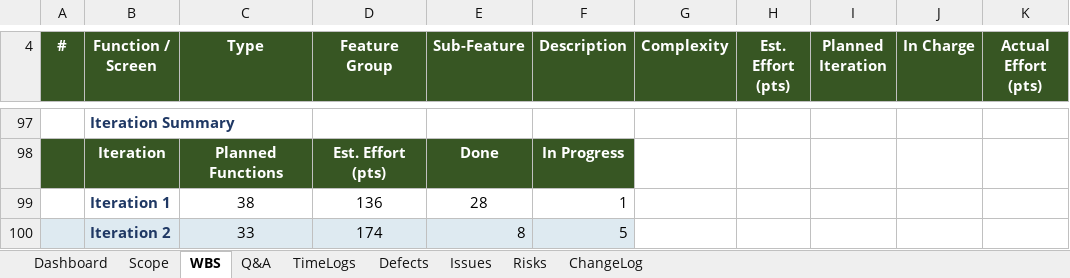
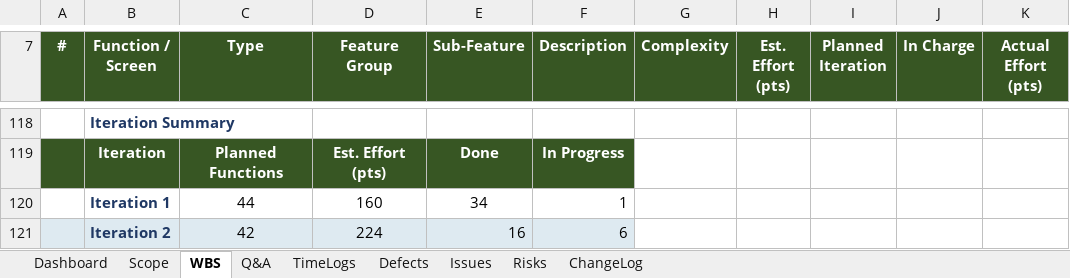
Before and after one commit to arishem51/wes, an Excel workbook: report/Draft Report 2.1_Project_Tracking_Template.xlsx, sheet WBS, drawn as a sheet; only a part is shown, gaps mark what is left out; values as stored, in another font and other column widths than the file's, no borders; charts and pictures and conditional formats not drawn; addresses are those after the commit; the diff covers the shown part only; the diff names each change by its address in the sheet, - before the commit and + after, or states it on an @@ line.

```diff
--- a/report/Draft Report 2.1_Project_Tracking_Template.xlsx (sheet WBS)
+++ b/report/Draft Report 2.1_Project_Tracking_Template.xlsx (sheet WBS)
-C120 (Type): 38
+C120 (Type): 44
-D120 (Feature Group): 136
+D120 (Feature Group): 160
-E120 (Sub-Feature): 28
+E120 (Sub-Feature): 34
-C121 (Type): 33
+C121 (Type): 42
-D121 (Feature Group): 174
+D121 (Feature Group): 224
-E121 (Sub-Feature): 8
+E121 (Sub-Feature): 16
-F121 (Description): 5
+F121 (Description): 6
```
Also changed, not shown: 21 added rows, 28 edited cells and cell formats elsewhere in this sheet, sheet ChangeLog, sheet Dashboard, formulas that keep their value, 1 other file.
